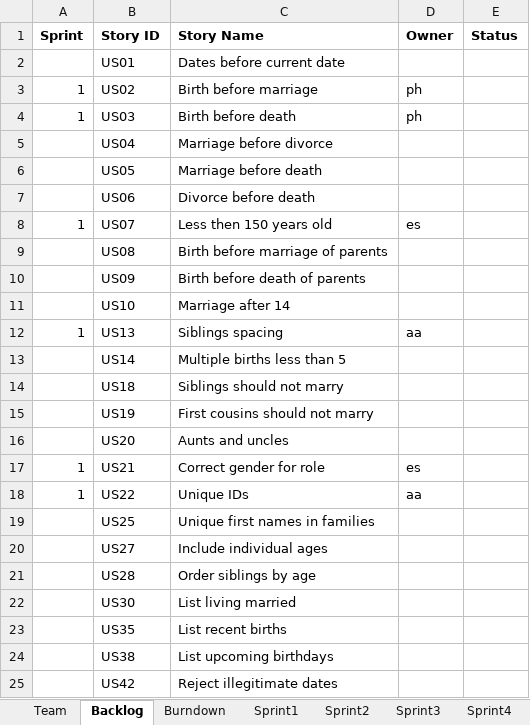
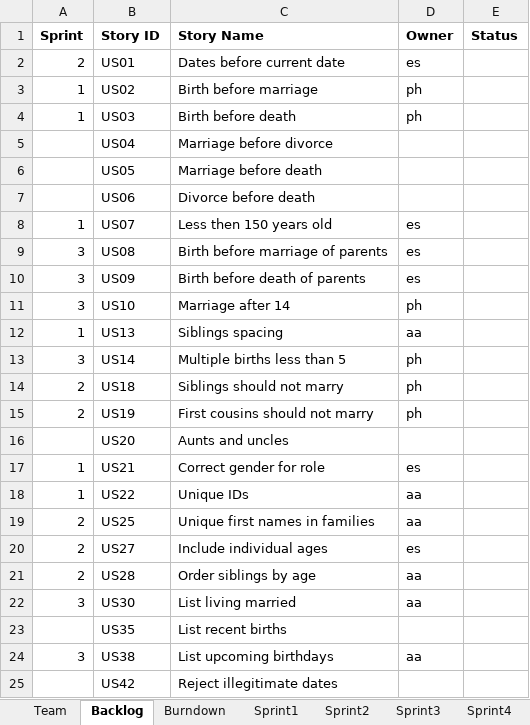
Before and after one commit to phunold/agile, an Excel workbook: Team01Report.xlsx, sheet Backlog, drawn as a sheet; values as stored, in another font and other column widths than the file's, no borders; the diff names each change by its address in the sheet, - before the commit and + after, or states it on an @@ line.

Commit message:
update report

```diff
--- a/Team01Report.xlsx (sheet Backlog)
+++ b/Team01Report.xlsx (sheet Backlog)
-A2 (Sprint): (empty)
+A2 (Sprint): 2
-D2 (Owner): (empty)
+D2 (Owner): es
-A9:A11 (Sprint): (empty)
+A9:A11 (Sprint): 3
-D9:D10 (Owner): (empty)
+D9:D10 (Owner): es
-D11 (Owner): (empty)
+D11 (Owner): ph
-A13 (Sprint): (empty)
+A13 (Sprint): 3
-D13:D15 (Owner): (empty)
+D13:D15 (Owner): ph
-A14:A15 (Sprint): (empty)
+A14:A15 (Sprint): 2
-A19:A21 (Sprint): (empty)
+A19:A21 (Sprint): 2
-D19 (Owner): (empty)
+D19 (Owner): aa
-D20 (Owner): (empty)
+D20 (Owner): es
-D21:D22 (Owner): (empty)
+D21:D22 (Owner): aa
-A22 (Sprint): (empty)
+A22 (Sprint): 3
-A24 (Sprint): (empty)
+A24 (Sprint): 3
-D24 (Owner): (empty)
+D24 (Owner): aa
```
Also changed, not shown: sheet Sprint3, sheet Burndown, charts or pictures.
